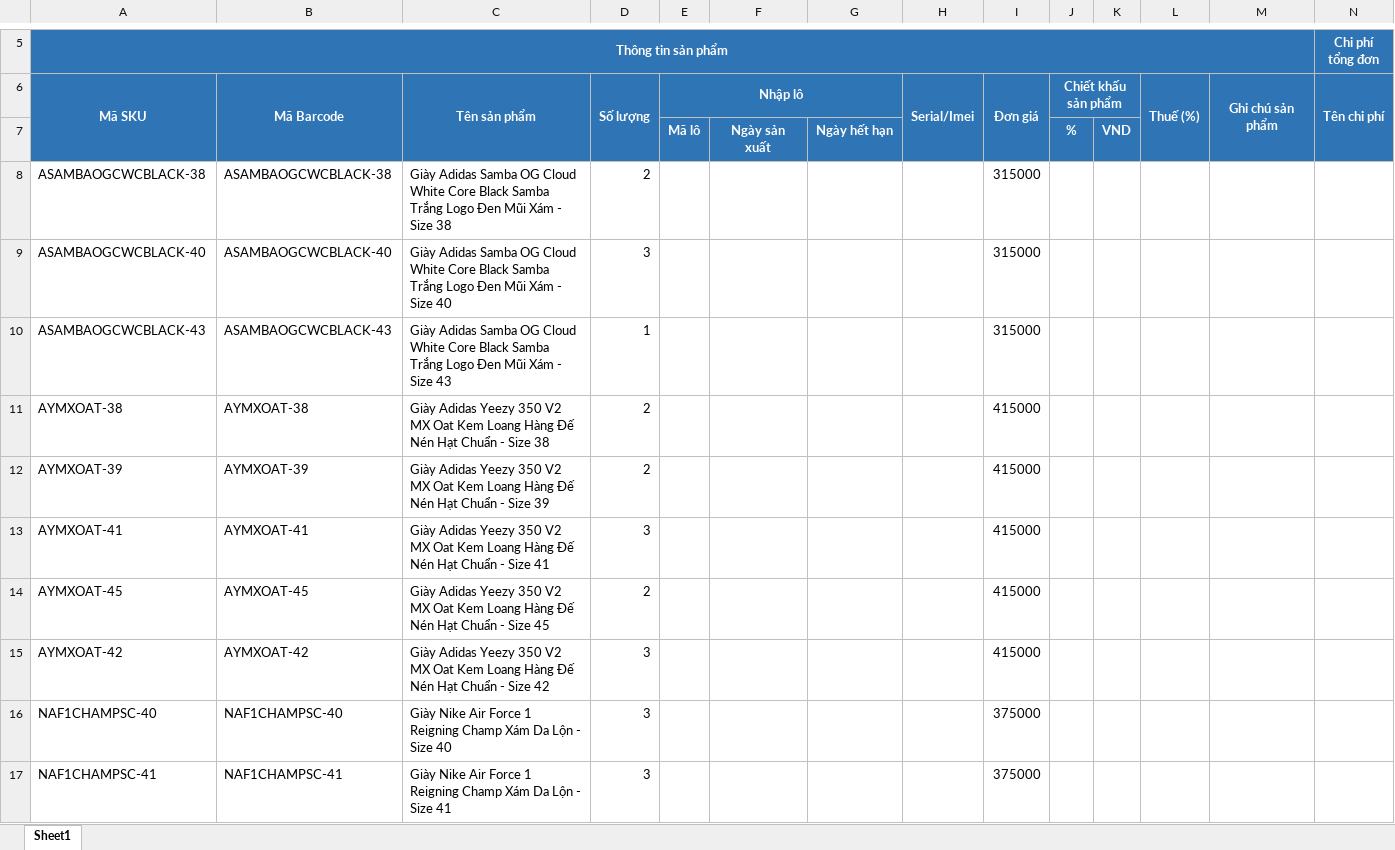
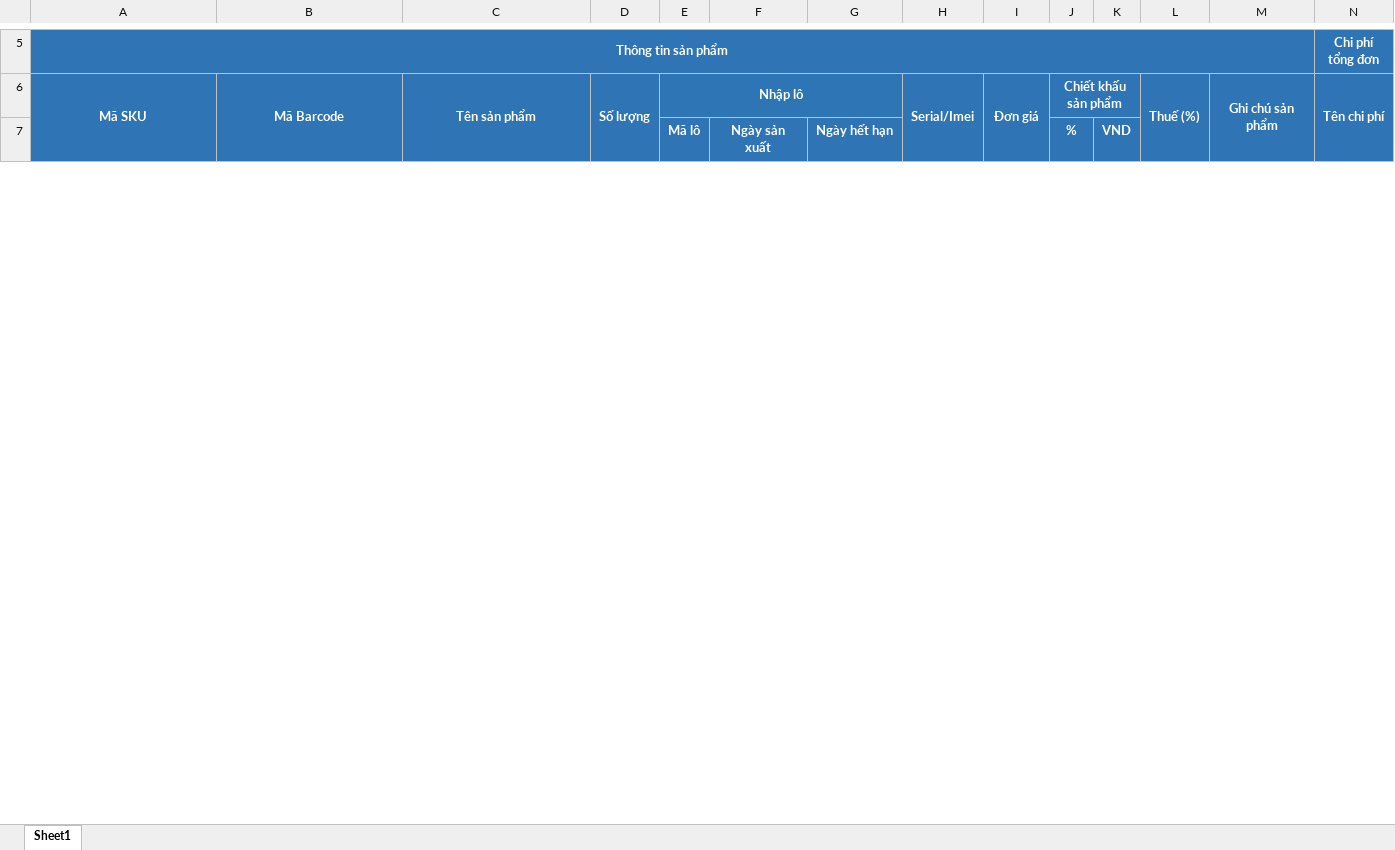
Before and after one commit to Hieubkav/thanshoes, an Excel workbook: public/uploads/nhap_hang_sapo.xlsx, sheet Sheet1, drawn as a sheet; only a part is shown, gaps mark what is left out; values as stored, in another font and other column widths than the file's, no borders; removed rows and columns are numbered as before the commit, all else as after; rows hold the shown columns only; the diff covers the shown part only; the diff names each change by its address in the sheet, - before the commit and + after, or states it on an @@ line.

```diff
--- a/public/uploads/nhap_hang_sapo.xlsx (sheet Sheet1)
+++ b/public/uploads/nhap_hang_sapo.xlsx (sheet Sheet1)
-row 8: ASAMBAOGCWCBLACK-38 | ASAMBAOGCWCBLACK-38 | Giày Adidas Samba OG Cloud White Core Black Samba Trắng Logo Đen Mũi Xám - Size 38 | 2 |  |  |  |  | 315000
-row 9: ASAMBAOGCWCBLACK-40 | ASAMBAOGCWCBLACK-40 | Giày Adidas Samba OG Cloud White Core Black Samba Trắng Logo Đen Mũi Xám - Size 40 | 3 |  |  |  |  | 315000
-row 10: ASAMBAOGCWCBLACK-43 | ASAMBAOGCWCBLACK-43 | Giày Adidas Samba OG Cloud White Core Black Samba Trắng Logo Đen Mũi Xám - Size 43 | 1 |  |  |  |  | 315000
-row 11: AYMXOAT-38 | AYMXOAT-38 | Giày Adidas Yeezy 350 V2 MX Oat Kem Loang Hàng Đế Nén Hạt Chuẩn - Size 38 | 2 |  |  |  |  | 415000
-row 12: AYMXOAT-39 | AYMXOAT-39 | Giày Adidas Yeezy 350 V2 MX Oat Kem Loang Hàng Đế Nén Hạt Chuẩn - Size 39 | 2 |  |  |  |  | 415000
-row 13: AYMXOAT-41 | AYMXOAT-41 | Giày Adidas Yeezy 350 V2 MX Oat Kem Loang Hàng Đế Nén Hạt Chuẩn - Size 41 | 3 |  |  |  |  | 415000
-row 14: AYMXOAT-45 | AYMXOAT-45 | Giày Adidas Yeezy 350 V2 MX Oat Kem Loang Hàng Đế Nén Hạt Chuẩn - Size 45 | 2 |  |  |  |  | 415000
-row 15: AYMXOAT-42 | AYMXOAT-42 | Giày Adidas Yeezy 350 V2 MX Oat Kem Loang Hàng Đế Nén Hạt Chuẩn - Size 42 | 3 |  |  |  |  | 415000
-row 16: NAF1CHAMPSC-40 | NAF1CHAMPSC-40 | Giày Nike Air Force 1 Reigning Champ Xám Da Lộn - Size 40 | 3 |  |  |  |  | 375000
-row 17: NAF1CHAMPSC-41 | NAF1CHAMPSC-41 | Giày Nike Air Force 1 Reigning Champ Xám Da Lộn - Size 41 | 3 |  |  |  |  | 375000
```
Also changed, not shown: 98 added rows and 44 removed rows elsewhere in this sheet, public/uploads/data_shoes.xlsx, public/uploads/nhap_hang_trung_quoc.xlsx, 12 other files.
